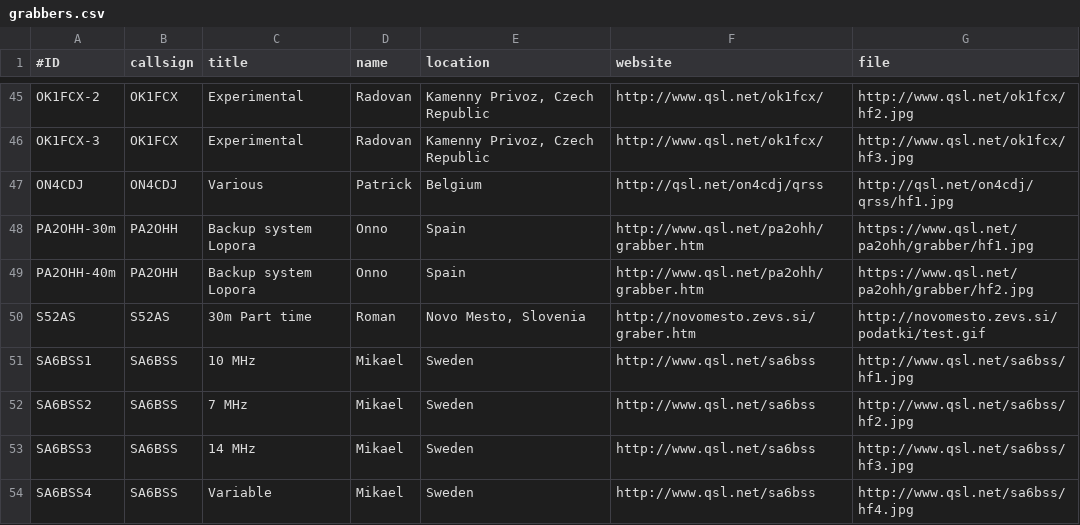
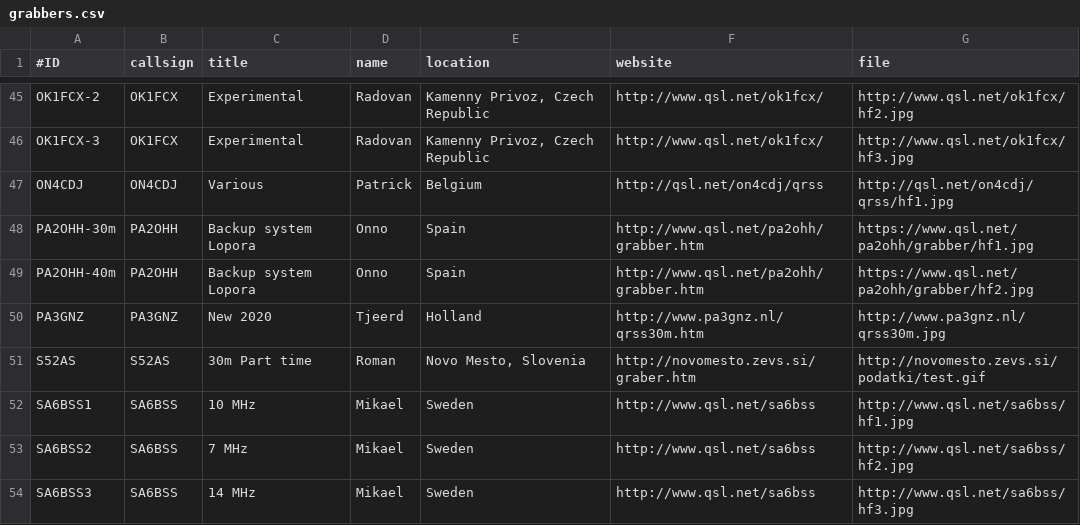
Before and after one commit to swharden/QRSSplus, a CSV file: grabbers.csv, drawn as a sheet; only a part is shown, gaps mark what is left out; the shorter side is filled out with more unchanged rows; the diff names each change by its address in the sheet, - before the commit and + after, or states it on an @@ line.

Commit message:
New grabber, PA3GNZ

```diff
--- a/grabbers.csv
+++ b/grabbers.csv
+row 50: PA3GNZ | PA3GNZ | New 2020 | Tjeerd | Holland | http://www.pa3gnz.nl/qrss30m.htm | http://www.pa3gnz.nl/qrss30m.jpg
```
